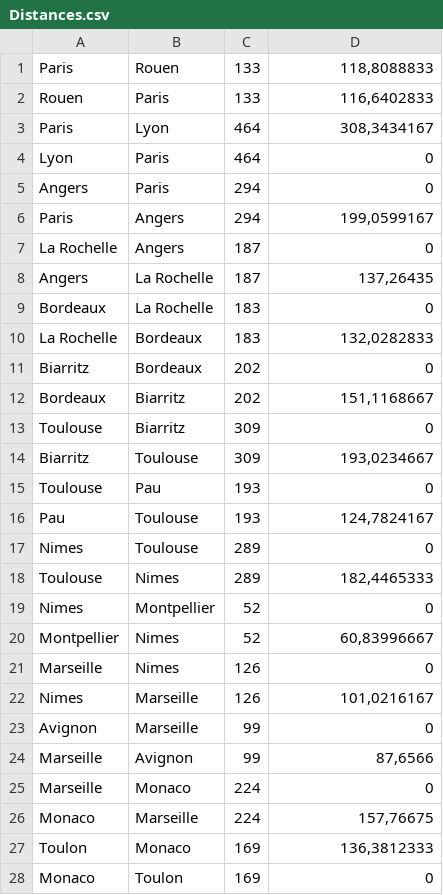
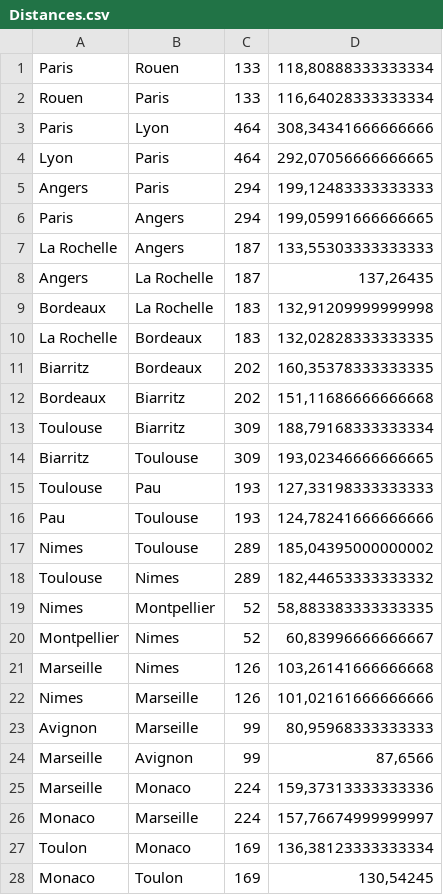
Before and after one commit to nathan6292/TransConnect, a CSV file: bin/Debug/net8.0/Sauvegarde/Distances.csv, drawn as a sheet; only a part is shown; the diff covers the shown part only.

```diff
--- a/bin/Debug/net8.0/Sauvegarde/Distances.csv
+++ b/bin/Debug/net8.0/Sauvegarde/Distances.csv
@@ -1,28 +1,28 @@
-Paris;Rouen;133;118,8088833
-Rouen;Paris;133;116,6402833
-Paris;Lyon;464;308,3434167
-Lyon;Paris;464;0
-Angers;Paris;294;0
-Paris;Angers;294;199,0599167
-La Rochelle;Angers;187;0
+Paris;Rouen;133;118,80888333333334
+Rouen;Paris;133;116,64028333333334
+Paris;Lyon;464;308,34341666666666
+Lyon;Paris;464;292,07056666666665
+Angers;Paris;294;199,12483333333333
+Paris;Angers;294;199,05991666666665
+La Rochelle;Angers;187;133,55303333333333
 Angers;La Rochelle;187;137,26435
-Bordeaux;La Rochelle;183;0
-La Rochelle;Bordeaux;183;132,0282833
-Biarritz;Bordeaux;202;0
-Bordeaux;Biarritz;202;151,1168667
-Toulouse;Biarritz;309;0
-Biarritz;Toulouse;309;193,0234667
-Toulouse;Pau;193;0
-Pau;Toulouse;193;124,7824167
-Nimes;Toulouse;289;0
-Toulouse;Nimes;289;182,4465333
-Nimes;Montpellier;52;0
-Montpellier;Nimes;52;60,83996667
-Marseille;Nimes;126;0
-Nimes;Marseille;126;101,0216167
-Avignon;Marseille;99;0
+Bordeaux;La Rochelle;183;132,91209999999998
+La Rochelle;Bordeaux;183;132,02828333333335
+Biarritz;Bordeaux;202;160,35378333333335
+Bordeaux;Biarritz;202;151,11686666666668
+Toulouse;Biarritz;309;188,79168333333334
+Biarritz;Toulouse;309;193,02346666666665
+Toulouse;Pau;193;127,33198333333333
+Pau;Toulouse;193;124,78241666666666
+Nimes;Toulouse;289;185,04395000000002
+Toulouse;Nimes;289;182,44653333333332
+Nimes;Montpellier;52;58,883383333333335
+Montpellier;Nimes;52;60,83996666666667
+Marseille;Nimes;126;103,26141666666668
+Nimes;Marseille;126;101,02161666666666
+Avignon;Marseille;99;80,95968333333333
 Marseille;Avignon;99;87,6566
-Marseille;Monaco;224;0
-Monaco;Marseille;224;157,76675
-Toulon;Monaco;169;136,3812333
-Monaco;Toulon;169;0
+Marseille;Monaco;224;159,37313333333336
+Monaco;Marseille;224;157,76674999999997
+Toulon;Monaco;169;136,38123333333334
+Monaco;Toulon;169;130,54245
```
Also changed, not shown: 4 edited cells elsewhere in this file, bin/Debug/net8.0/Sauvegarde/Clients.csv, bin/Debug/net8.0/Sauvegarde/Commandes.csv, 31 other files.
